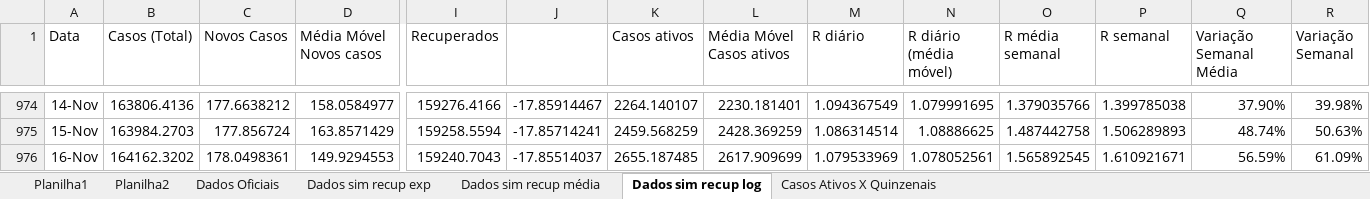
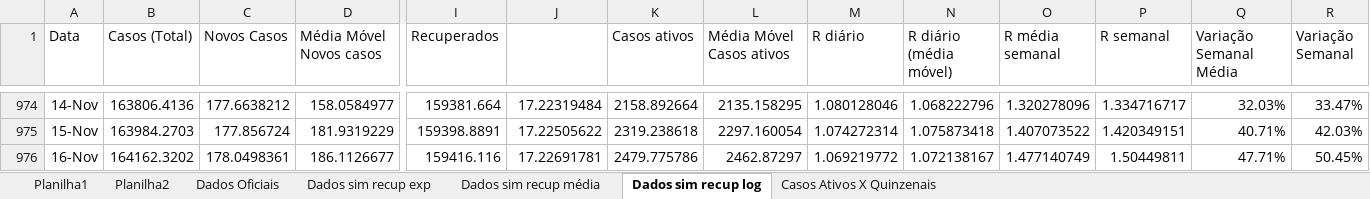
Before and after one commit to celsorosajr/Covid-SJC, an Excel workbook: Covid SJC.xlsx, sheet Dados sim recup log, drawn as a sheet; only a part is shown, gaps mark what is left out; values as stored, in another font and other column widths than the file's, no borders; charts and pictures not drawn; the diff covers the shown part only; the diff names each change by its address in the sheet, - before the commit and + after, or states it on an @@ line.

```diff
--- a/Covid SJC.xlsx (sheet Dados sim recup log)
+++ b/Covid SJC.xlsx (sheet Dados sim recup log)
-I974 (Recuperados): 159276.4166
+I974 (Recuperados): 159381.664
-J974: -17.85914467
+J974: 17.22319484
-K974 (Casos ativos): 2264.140107
+K974 (Casos ativos): 2158.892664
-L974 (Média Móvel Casos ativos): 2230.181401
+L974 (Média Móvel Casos ativos): 2135.158295
-M974 (R diário): 1.094367549
+M974 (R diário): 1.080128046
-N974 (R diário (média móvel)): 1.079991695
+N974 (R diário (média móvel)): 1.068222796
-O974 (R média semanal): 1.379035766
+O974 (R média semanal): 1.320278096
-P974 (R semanal): 1.399785038
+P974 (R semanal): 1.334716717
-Q974 (Variação Semanal Média): 37.90%
+Q974 (Variação Semanal Média): 32.03%
-R974 (Variação Semanal): 39.98%
+R974 (Variação Semanal): 33.47%
-D975 (Média Móvel Novos casos): 163.8571429
+D975 (Média Móvel Novos casos): 181.9319229
-I975 (Recuperados): 159258.5594
+I975 (Recuperados): 159398.8891
-J975: -17.85714241
+J975: 17.22505622
-K975 (Casos ativos): 2459.568259
+K975 (Casos ativos): 2319.238618
-L975 (Média Móvel Casos ativos): 2428.369259
+L975 (Média Móvel Casos ativos): 2297.160054
-M975 (R diário): 1.086314514
+M975 (R diário): 1.074272314
-N975 (R diário (média móvel)): 1.08886625
+N975 (R diário (média móvel)): 1.075873418
-O975 (R média semanal): 1.487442758
+O975 (R média semanal): 1.407073522
-P975 (R semanal): 1.506289893
+P975 (R semanal): 1.420349151
-Q975 (Variação Semanal Média): 48.74%
+Q975 (Variação Semanal Média): 40.71%
-R975 (Variação Semanal): 50.63%
+R975 (Variação Semanal): 42.03%
-D976 (Média Móvel Novos casos): 149.9294553
+D976 (Média Móvel Novos casos): 186.1126677
-I976 (Recuperados): 159240.7043
+I976 (Recuperados): 159416.116
-J976: -17.85514037
+J976: 17.22691781
-K976 (Casos ativos): 2655.187485
+K976 (Casos ativos): 2479.775786
-L976 (Média Móvel Casos ativos): 2617.909699
+L976 (Média Móvel Casos ativos): 2462.87297
-M976 (R diário): 1.079533969
+M976 (R diário): 1.069219772
-N976 (R diário (média móvel)): 1.078052561
+N976 (R diário (média móvel)): 1.072138167
-O976 (R média semanal): 1.565892545
+O976 (R média semanal): 1.477140749
-P976 (R semanal): 1.610921671
+P976 (R semanal): 1.50449811
-Q976 (Variação Semanal Média): 56.59%
+Q976 (Variação Semanal Média): 47.71%
-R976 (Variação Semanal): 61.09%
+R976 (Variação Semanal): 50.45%
```
Also changed, not shown: 246 edited cells elsewhere in this sheet, charts or pictures.
